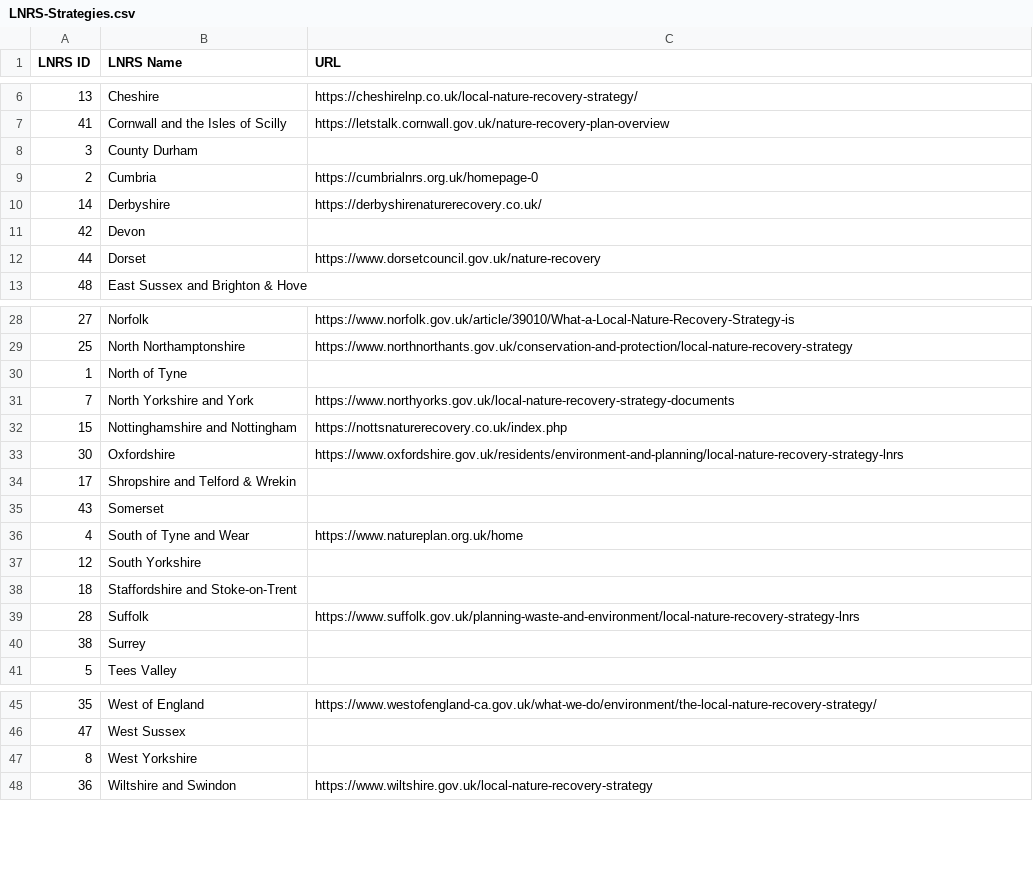
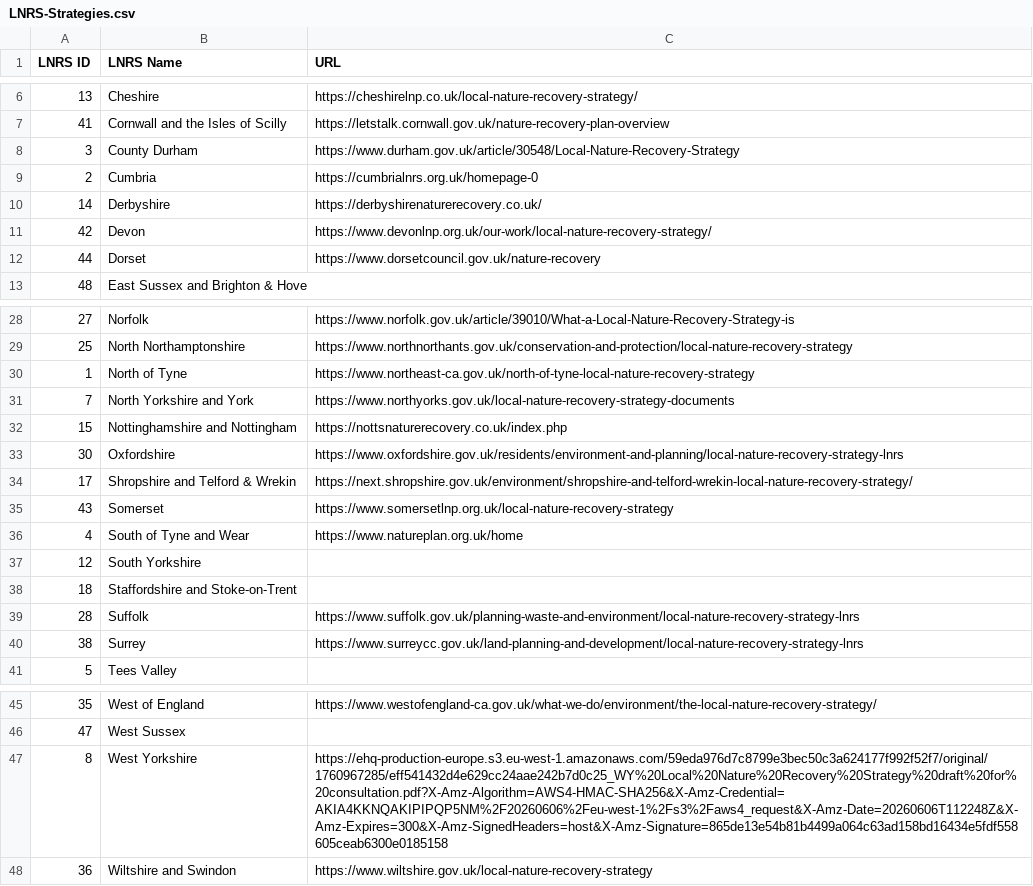
Before and after one commit to Eyesiah/biodiversity-sites-frontend, a CSV file: data/LNRS-Strategies.csv, drawn as a sheet; only a part is shown, gaps mark what is left out.

Commit message:
Update LNRS list

```diff
--- a/data/LNRS-Strategies.csv
+++ b/data/LNRS-Strategies.csv
@@ -7,6 +7,6 @@ LNRS ID,LNRS Name,URL
 41,Cornwall and the Isles of Scilly,https://letstalk.cornwall.gov.uk/nature-recovery-plan-overview
-3,County Durham,
+3,County Durham,https://www.durham.gov.uk/article/30548/Local-Nature-Recovery-Strategy
 2,Cumbria,https://cumbrialnrs.org.uk/homepage-0
 14,Derbyshire,https://derbyshirenaturerecovery.co.uk/
-42,Devon,
+42,Devon,https://www.devonlnp.org.uk/our-work/local-nature-recovery-strategy/
 44,Dorset,https://www.dorsetcouncil.gov.uk/nature-recovery
@@ -29,3 +29,3 @@ LNRS ID,LNRS Name,URL
 25,North Northamptonshire,https://www.northnorthants.gov.uk/conservation-and-protection/local-nature-recovery-strategy
-1,North of Tyne,
+1,North of Tyne,https://www.northeast-ca.gov.uk/north-of-tyne-local-nature-recovery-strategy
 7,North Yorkshire and York,https://www.northyorks.gov.uk/local-nature-recovery-strategy-documents
@@ -33,4 +33,4 @@ LNRS ID,LNRS Name,URL
 30,Oxfordshire,https://www.oxfordshire.gov.uk/residents/environment-and-planning/local-nature-recovery-strategy-lnrs
-17,Shropshire and Telford & Wrekin,
-43,Somerset,
+17,Shropshire and Telford & Wrekin,https://next.shropshire.gov.uk/environment/shropshire-and-telford-wrekin-local-nature-recovery-strategy/
+43,Somerset,https://www.somersetlnp.org.uk/local-nature-recovery-strategy
 4,South of Tyne and Wear,https://www.natureplan.org.uk/home
@@ -39,3 +39,3 @@ LNRS ID,LNRS Name,URL
 28,Suffolk,https://www.suffolk.gov.uk/planning-waste-and-environment/local-nature-recovery-strategy-lnrs
-38,Surrey,
+38,Surrey,https://www.surreycc.gov.uk/land-planning-and-development/local-nature-recovery-strategy-lnrs
 5,Tees Valley,
@@ -46,3 +46,3 @@ LNRS ID,LNRS Name,URL
 47,West Sussex,
-8,West Yorkshire,
+8,West Yorkshire,https://ehq-production-europe.s3.eu-west-1.amazonaws.com/59eda976d7c8799e3bec50c3a624177f992f52f7/original/1760967285/eff541432d4e629cc24aae242b7d0c25_WY%20Local%20Nature%20Recovery%20Strategy%20draft%20for%20consultation.pdf?X-Amz-Algorithm=AWS4-HMAC-SHA256&X-Amz-Credential=AKIA4KKNQAKIPIPQP5NM%2F20260606%2Feu-west-1%2Fs3%2Faws4_request&X-Amz-Date=20260606T112248Z&X-Amz-Expires=300&X-Amz-SignedHeaders=host&X-Amz-Signature=865de13e54b81b4499a064c63ad158bd16434e5fdf558605ceab6300e0185158
 36,Wiltshire and Swindon,https://www.wiltshire.gov.uk/local-nature-recovery-strategy
```
